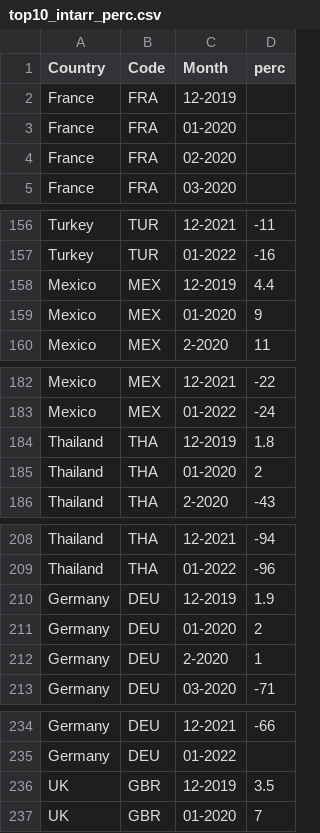
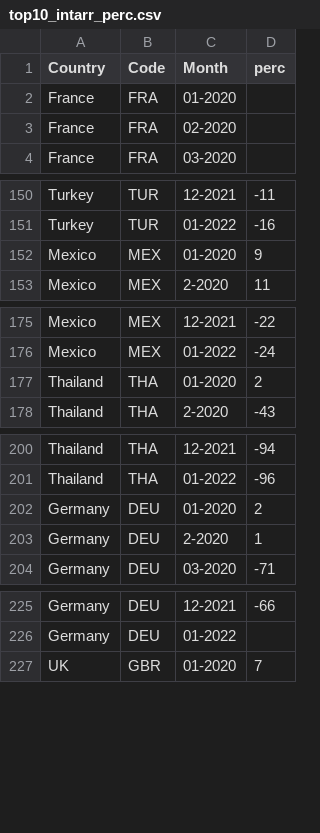
Before and after one commit to justinwong208/justinwong208.github.io, a CSV file: top10_intarr_perc.csv, drawn as a sheet; only a part is shown, gaps mark what is left out; the diff covers the shown part only; the diff names each change by its address in the sheet, - before the commit and + after, or states it on an @@ line.

```diff
--- a/top10_intarr_perc.csv
+++ b/top10_intarr_perc.csv
-row 2: France | FRA | 12-2019
-row 158: Mexico | MEX | 12-2019 | 4.4
-row 184: Thailand | THA | 12-2019 | 1.8
-row 210: Germany | DEU | 12-2019 | 1.9
-row 236: UK | GBR | 12-2019 | 3.5
```
Also changed, not shown: 5 removed rows elsewhere in this file, 8 other files.
